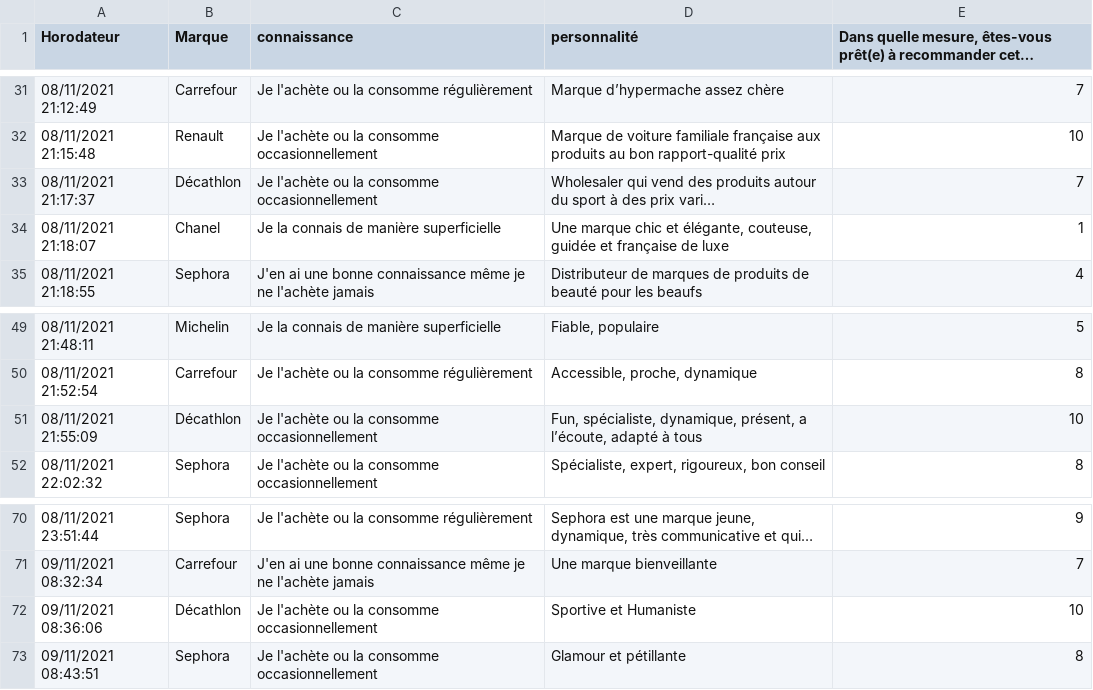
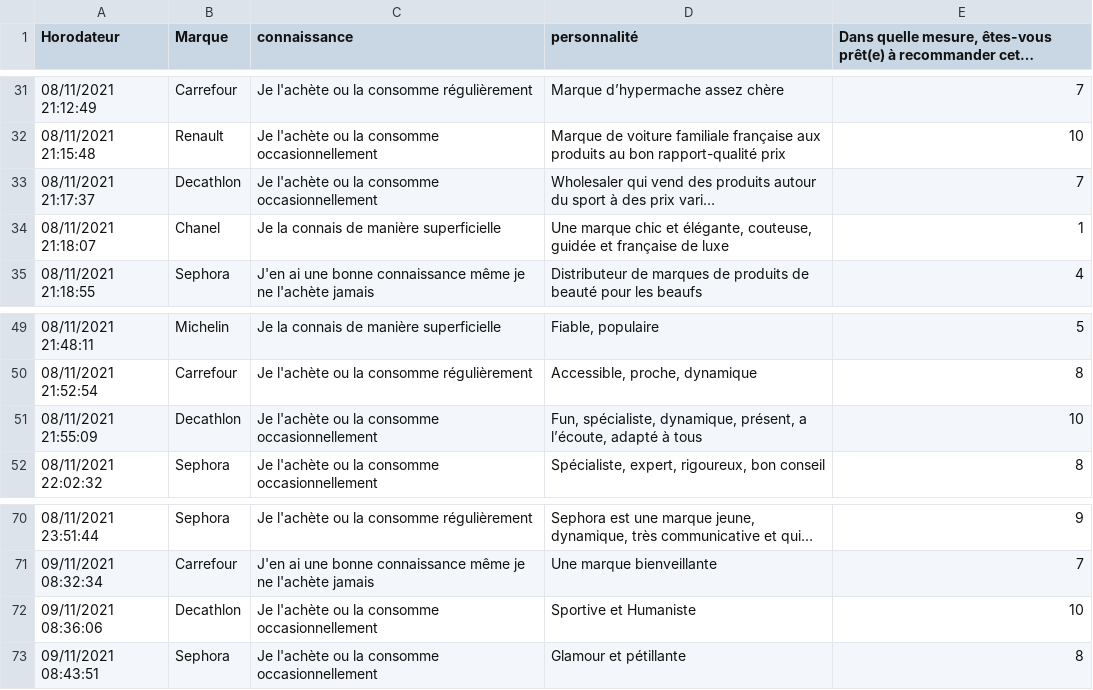
Before and after one commit to BenaventC/NPSgame, a CSV file: perso.csv, drawn as a sheet; only a part is shown, gaps mark what is left out; long unchanged cells end in …; the diff names each change by its address in the sheet, - before the commit and + after, or states it on an @@ line.

```diff
--- a/perso.csv
+++ b/perso.csv
-B33 (Marque): Décathlon
+B33 (Marque): Decathlon
-B51 (Marque): Décathlon
+B51 (Marque): Decathlon
-B72 (Marque): Décathlon
+B72 (Marque): Decathlon
```
Also changed, not shown: 2 other files.
